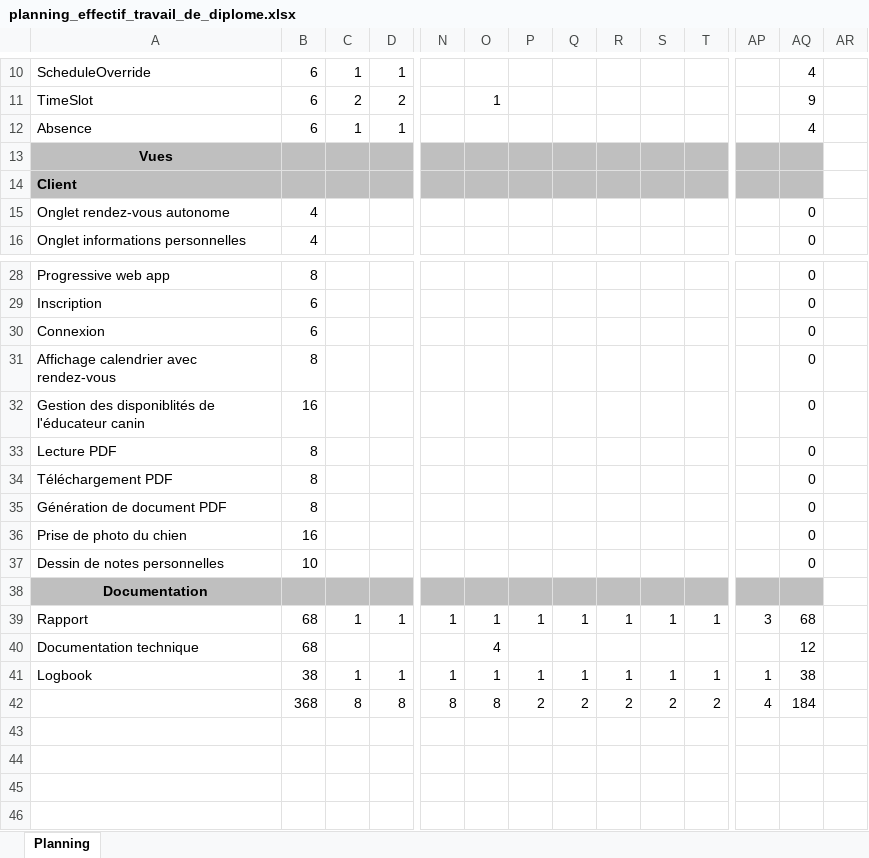
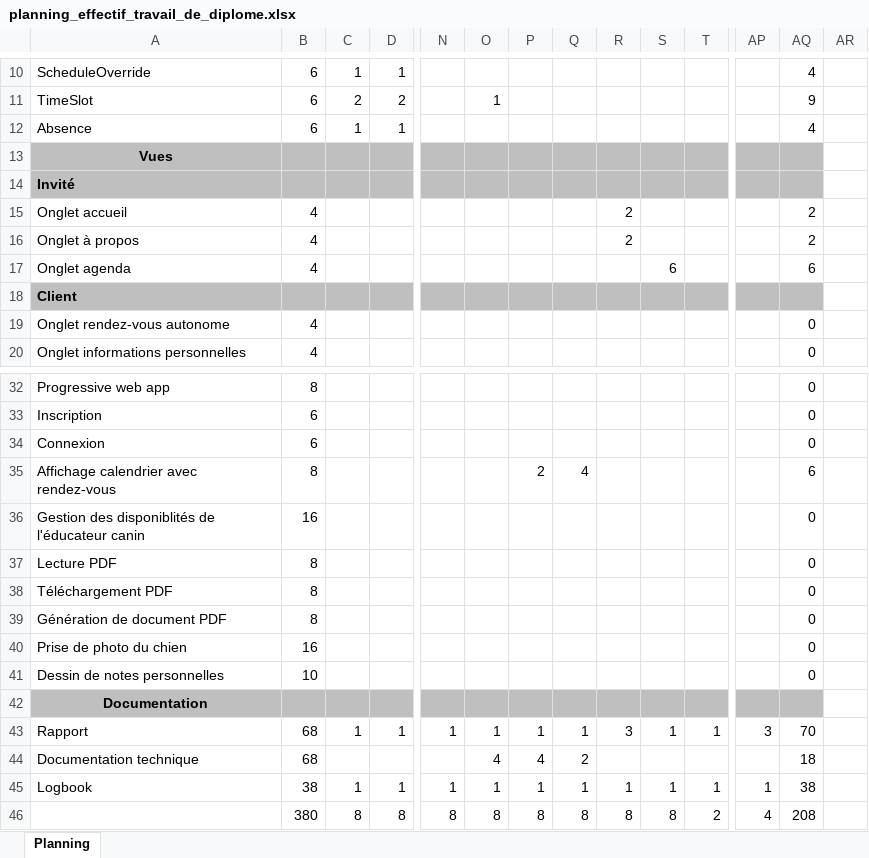
Before and after one commit to jonathanboreljaquet/bj-travail-diplome-2021, an Excel workbook: documentation/planning/planning_effectif_travail_de_diplome.xlsx, sheet Planning, drawn as a sheet; only a part is shown, gaps mark what is left out; values as stored, in another font and other column widths than the file's, no borders; conditional formats not drawn; addresses are those after the commit; rows hold the shown columns only; the diff names each change by its address in the sheet, - before the commit and + after, or states it on an @@ line.

Commit message:
Development of about, home and agenda views

```diff
--- a/documentation/planning/planning_effectif_travail_de_diplome.xlsx (sheet Planning)
+++ b/documentation/planning/planning_effectif_travail_de_diplome.xlsx (sheet Planning)
+row 14: Invité
+row 15: Onglet accueil | 4 |  |  |  |  |  |  | 2 |  |  |  | 2
+row 16: Onglet à propos | 4 |  |  |  |  |  |  | 2 |  |  |  | 2
+row 17: Onglet agenda | 4 |  |  |  |  |  |  |  | 6 |  |  | 6
-P35: (empty)
+P35: 2
-Q35: (empty)
+Q35: 4
-AQ35: 0
+AQ35: 6
-R43: 1
+R43: 3
-AQ43: 68
+AQ43: 70
-P44: (empty)
+P44: 4
-Q44: (empty)
+Q44: 2
-AQ44: 12
+AQ44: 18
-B46: 368
+B46: 380
-P46: 2
+P46: 8
-Q46: 2
+Q46: 8
-R46: 2
+R46: 8
-S46: 2
+S46: 8
-AQ46: 184
+AQ46: 208
```
Also changed, not shown: formulas that keep their value, 23 other files.
